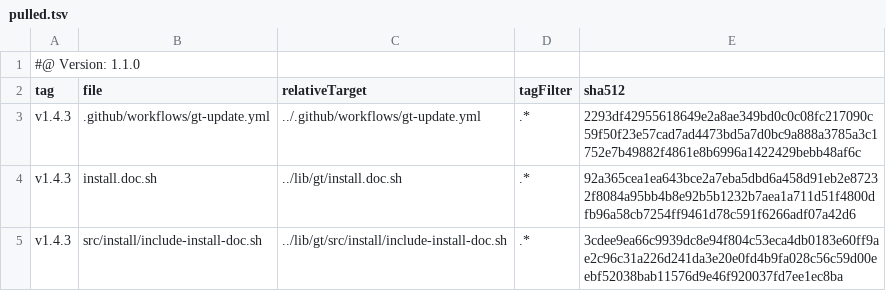
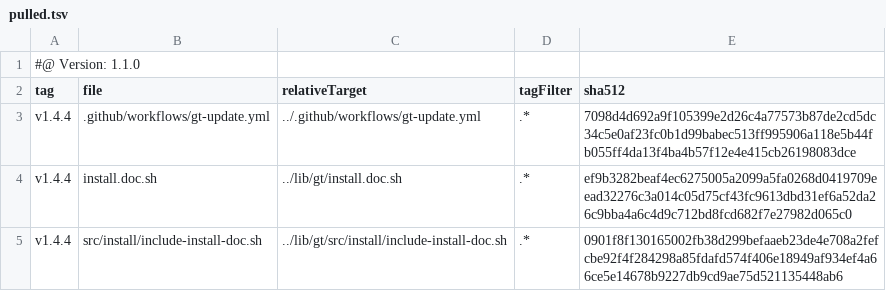
Before and after one commit to tegonal-bot-org/tegonal-bot, a TSV file: .gt/remotes/gt/pulled.tsv, drawn as a sheet.

Commit message:
update files of remote gt to version v1.4.4 via gt

```diff
--- a/.gt/remotes/gt/pulled.tsv
+++ b/.gt/remotes/gt/pulled.tsv
@@ -2,4 +2,4 @@
 tag	file	relativeTarget	tagFilter	sha512
-v1.4.3	.github/workflows/gt-update.yml	../.github/workflows/gt-update.yml	.*	2293df42955618649e2a8ae349bd0c0c08fc217090c59f50f23e57cad7ad4473bd5a7d0bc9a888a3785a3c1752e7b49882f4861e8b6996a1422429bebb48af6c
-v1.4.3	install.doc.sh	../lib/gt/install.doc.sh	.*	92a365cea1ea643bce2a7eba5dbd6a458d91eb2e87232f8084a95bb4b8e92b5b1232b7aea1a711d51f4800dfb96a58cb7254ff9461d78c591f6266adf07a42d6
-v1.4.3	src/install/include-install-doc.sh	../lib/gt/src/install/include-install-doc.sh	.*	3cdee9ea66c9939dc8e94f804c53eca4db0183e60ff9ae2c96c31a226d241da3e20e0fd4b9fa028c56c59d00eebf52038bab11576d9e46f920037fd7ee1ec8ba
+v1.4.4	.github/workflows/gt-update.yml	../.github/workflows/gt-update.yml	.*	7098d4d692a9f105399e2d26c4a77573b87de2cd5dc34c5e0af23fc0b1d99babec513ff995906a118e5b44fb055ff4da13f4ba4b57f12e4e415cb26198083dce
+v1.4.4	install.doc.sh	../lib/gt/install.doc.sh	.*	ef9b3282beaf4ec6275005a2099a5fa0268d0419709eead32276c3a014c05d75cf43fc9613dbd31ef6a52da26c9bba4a6c4d9c712bd8fcd682f7e27982d065c0
+v1.4.4	src/install/include-install-doc.sh	../lib/gt/src/install/include-install-doc.sh	.*	0901f8f130165002fb38d299befaaeb23de4e708a2fefcbe92f4f284298a85fdafd574f406e18949af934ef4a66ce5e14678b9227db9cd9ae75d521135448ab6
```
Also changed, not shown: 3 other files.
